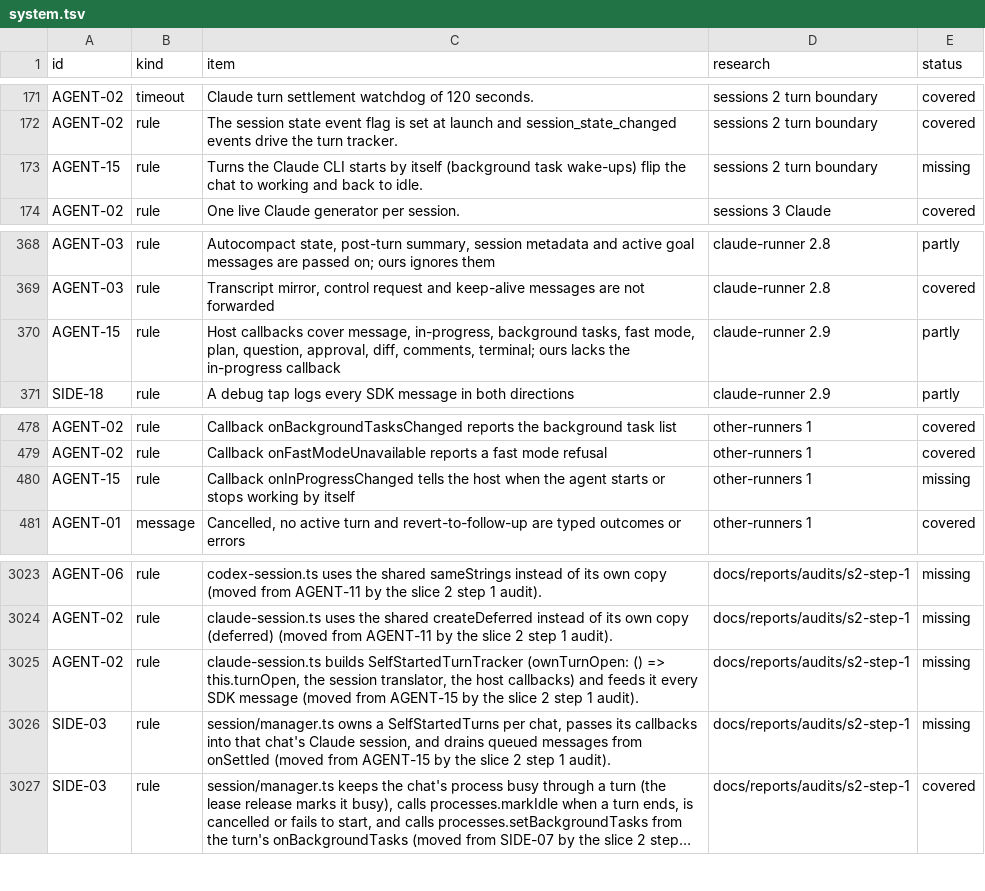
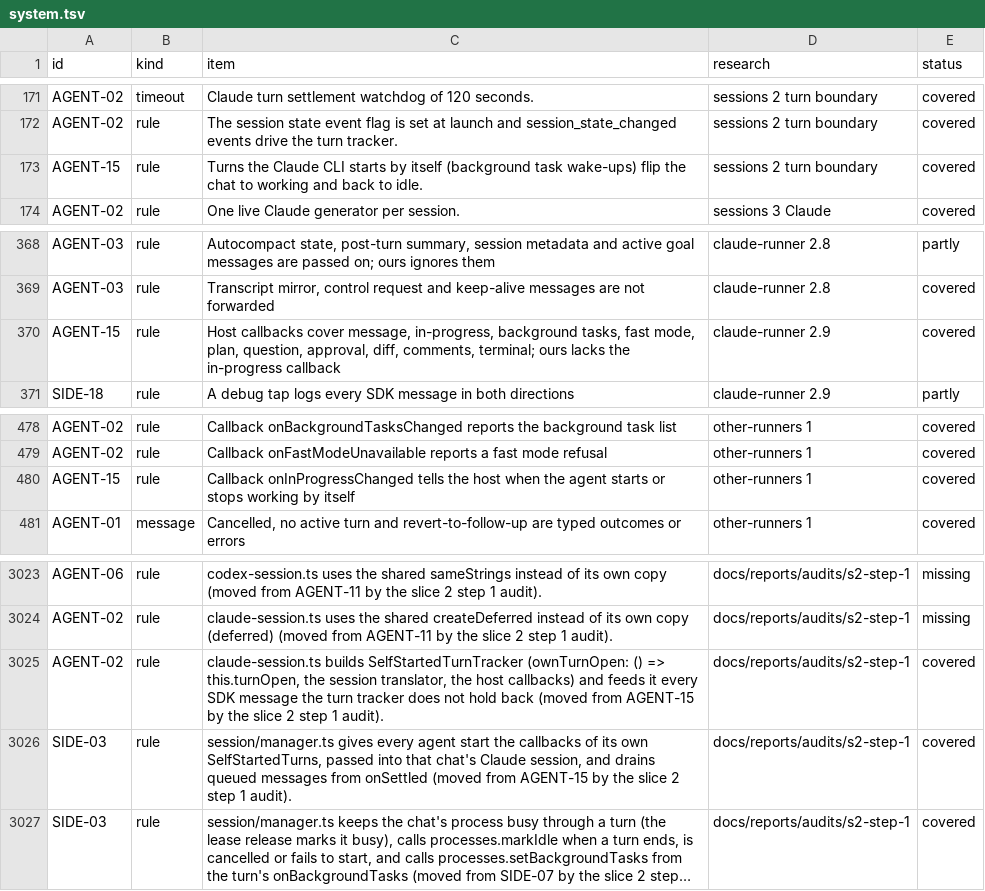
Before and after one commit to jahala/conducted, a TSV file: docs/plans/items/system.tsv, drawn as a sheet; only a part is shown, gaps mark what is left out; long unchanged cells end in …; the diff names each change by its address in the sheet, - before the commit and + after, or states it on an @@ line.

```diff
--- a/docs/plans/items/system.tsv
+++ b/docs/plans/items/system.tsv
-E173 (status): missing
+E173 (status): covered
-E370 (status): partly
+E370 (status): covered
-E480 (status): missing
+E480 (status): covered
-C3025 (item): …SDK message (moved from…
+C3025 (item): …SDK message the turn tracker does not hold back (moved from…
-E3025:E3026 (status): missing
+E3025:E3026 (status): covered
-C3026 (item): session/manager.ts owns a SelfStartedTurns per chat, passes its callbacks into that…
+C3026 (item): session/manager.ts gives every agent start the callbacks of its own SelfStartedTurns, passed into that…
```
Also changed, not shown: 9 other files.
